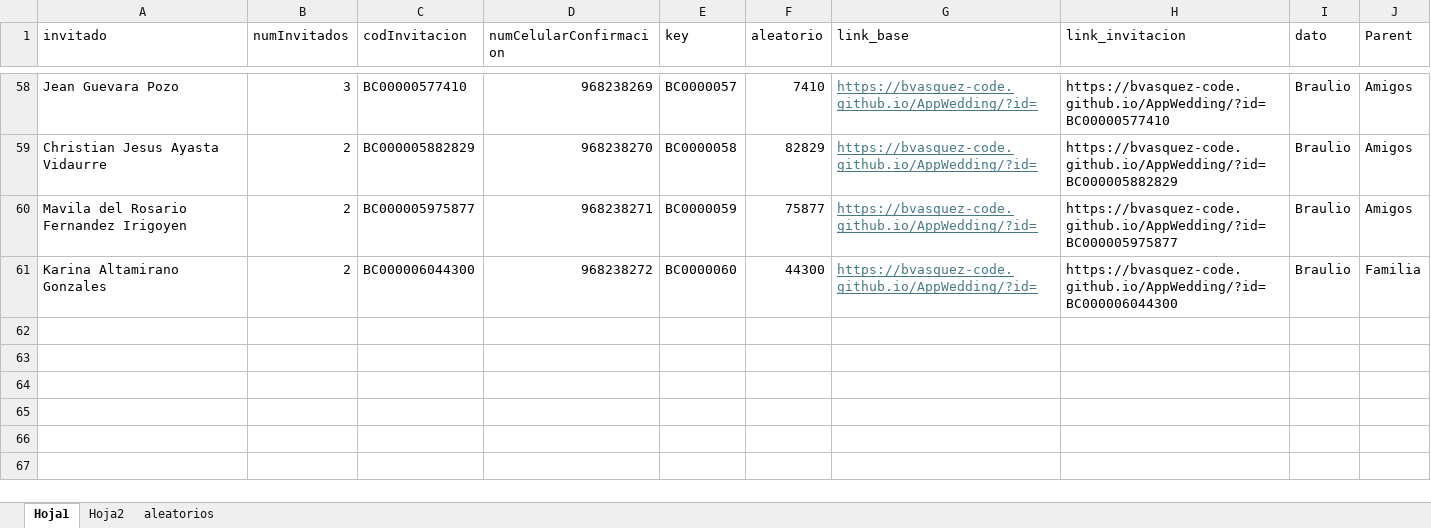
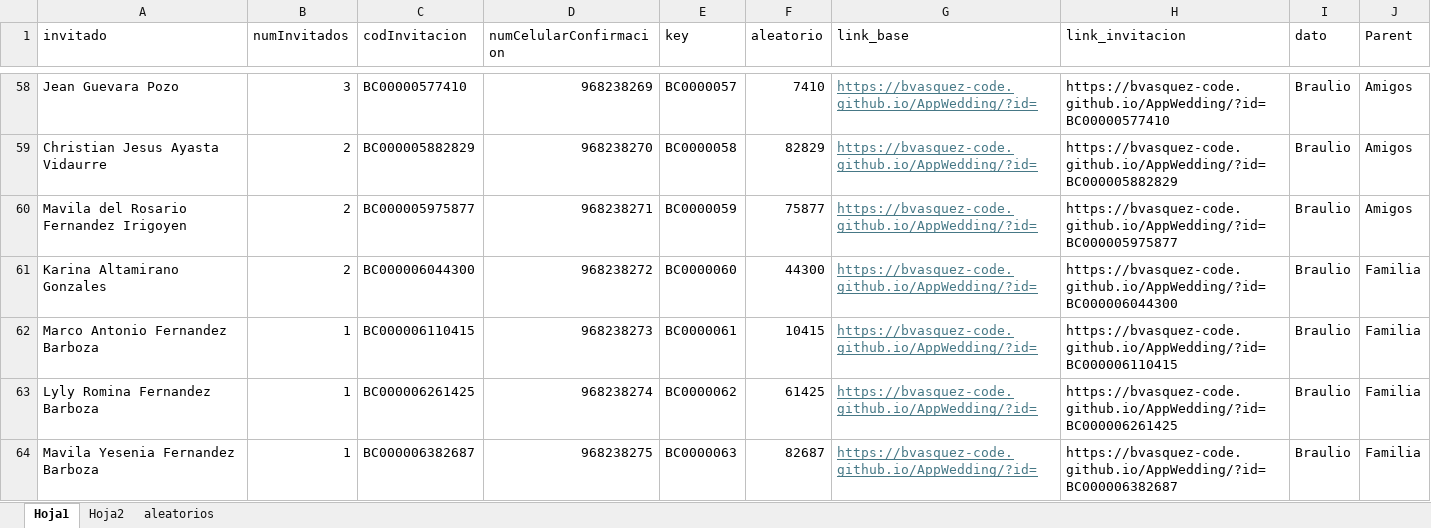
Before and after one commit to bvasquez-code/AppWedding, an Excel workbook: src/assets/data/BD_INVITADOS.xlsx, sheet Hoja1, drawn as a sheet; only a part is shown, gaps mark what is left out; values as stored, in another font and other column widths than the file's, no borders; the diff names each change by its address in the sheet, - before the commit and + after, or states it on an @@ line.

```diff
--- a/src/assets/data/BD_INVITADOS.xlsx (sheet Hoja1)
+++ b/src/assets/data/BD_INVITADOS.xlsx (sheet Hoja1)
+row 62: Marco Antonio Fernandez Barboza | 1 | BC000006110415 | 968238273 | BC0000061 | 10415 | https://bvasquez-code.github.io/AppWedding/?id= | https://bvasquez-code.github.io/AppWedding/?id=BC000006110415 | Braulio | Familia
+row 63: Lyly Romina Fernandez Barboza | 1 | BC000006261425 | 968238274 | BC0000062 | 61425 | https://bvasquez-code.github.io/AppWedding/?id= | https://bvasquez-code.github.io/AppWedding/?id=BC000006261425 | Braulio | Familia
+row 64: Mavila Yesenia Fernandez Barboza | 1 | BC000006382687 | 968238275 | BC0000063 | 82687 | https://bvasquez-code.github.io/AppWedding/?id= | https://bvasquez-code.github.io/AppWedding/?id=BC000006382687 | Braulio | Familia
```
Also changed, not shown: sheet aleatorios.
